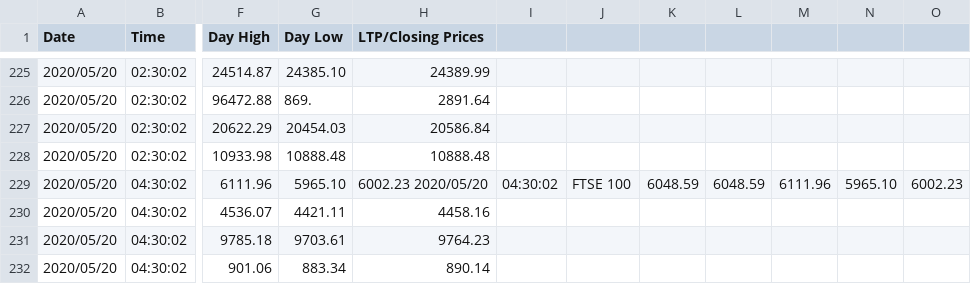
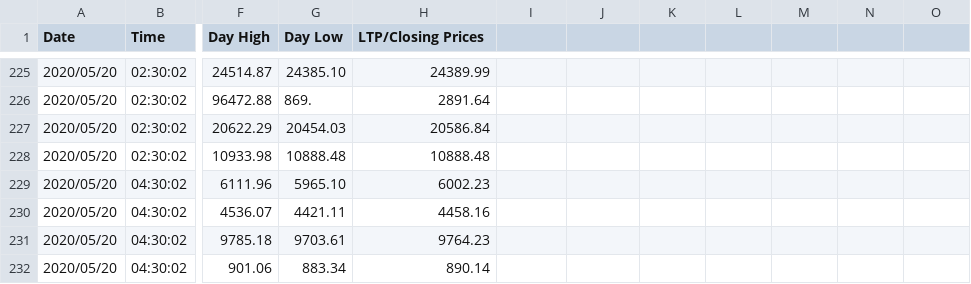
Before and after one commit to akshatz/Stock-Scraping, a CSV file: marketTrendInUTC.csv, drawn as a sheet; only a part is shown, gaps mark what is left out; the diff names each change by its address in the sheet, - before the commit and + after, or states it on an @@ line.

Commit message:
Removed Spacing

```diff
--- a/marketTrendInUTC.csv
+++ b/marketTrendInUTC.csv
-H229 (LTP/Closing Prices): 6002.23 2020/05/20
+H229 (LTP/Closing Prices): 6002.23
-I229: 04:30:02
+I229: (empty)
-J229: FTSE 100
+J229: (empty)
-K229: 6048.59
+K229: (empty)
-L229: 6048.59
+L229: (empty)
-M229: 6111.96
+M229: (empty)
-N229: 5965.10
+N229: (empty)
-O229: 6002.23
+O229: (empty)
```
